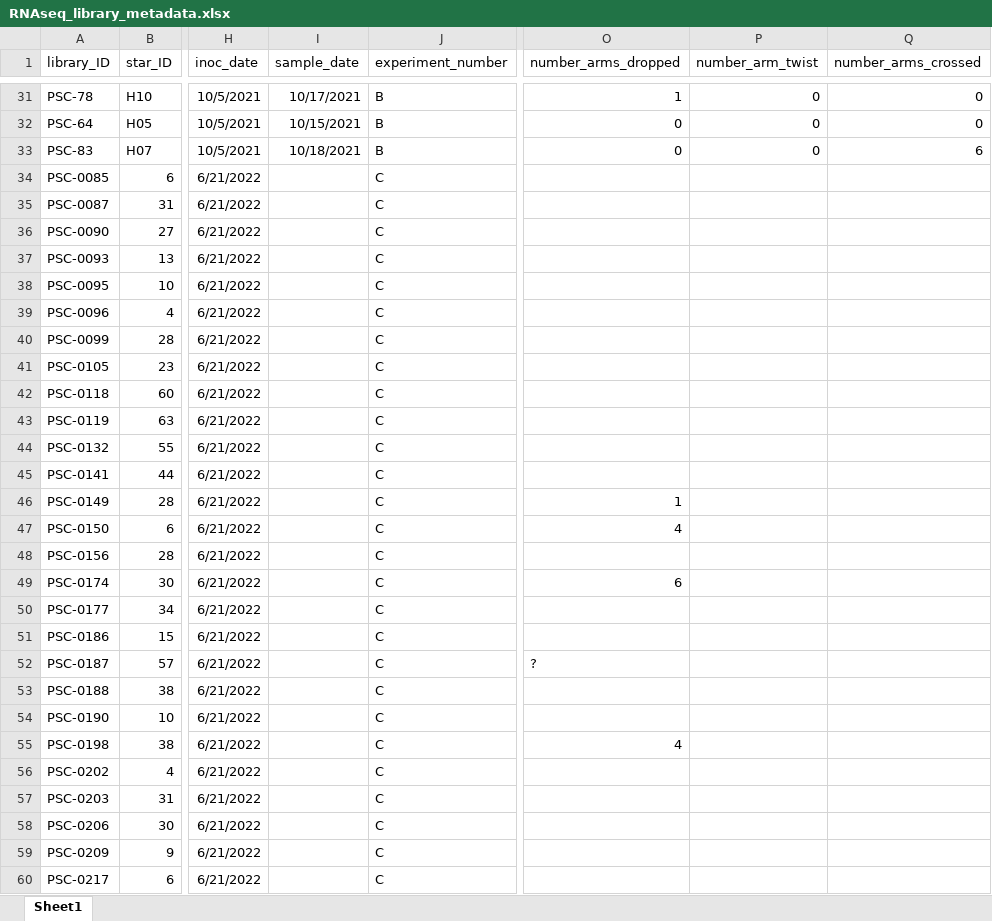
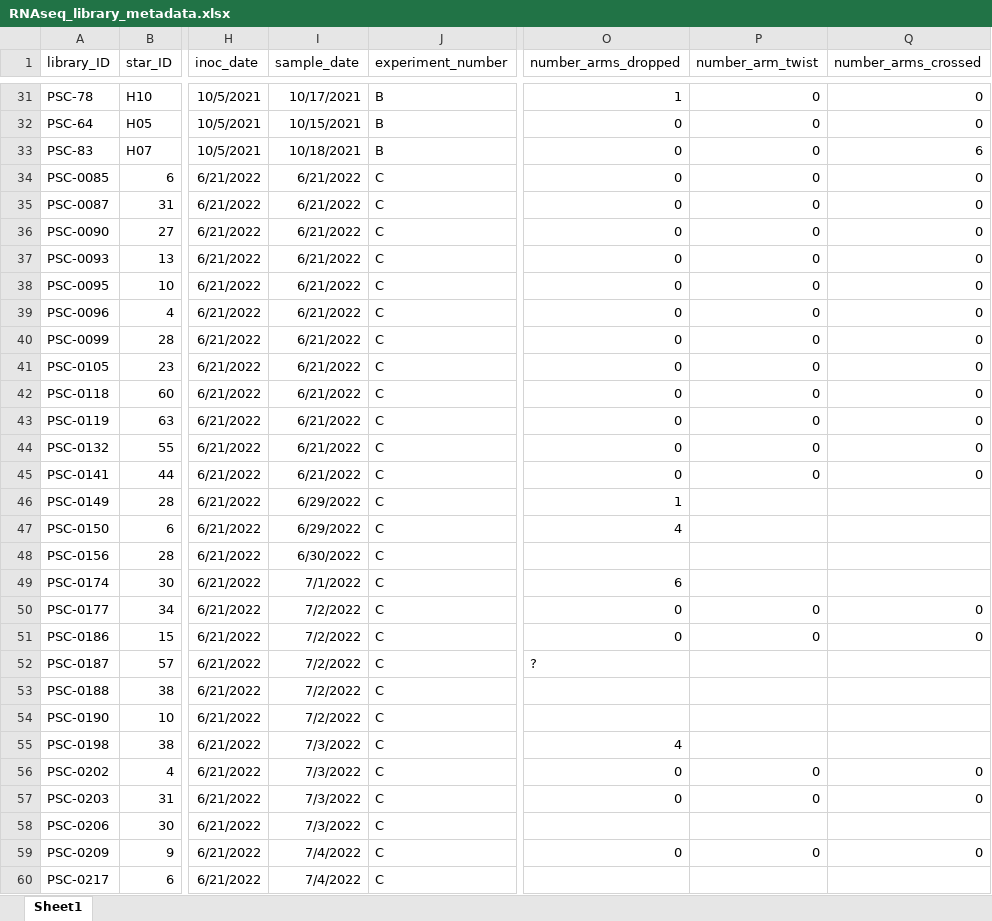
Before and after one commit to grace-ac/paper-pycno-sswd-2021-2022, an Excel workbook: data/RNAseq_library_metadata.xlsx, sheet Sheet1, drawn as a sheet; only a part is shown, gaps mark what is left out; values as stored, in another font and other column widths than the file's, no borders; the diff covers the shown part only; the diff names each change by its address in the sheet, - before the commit and + after, or states it on an @@ line.

Commit message:
add experiment c sample dates

```diff
--- a/data/RNAseq_library_metadata.xlsx (sheet Sheet1)
+++ b/data/RNAseq_library_metadata.xlsx (sheet Sheet1)
-I34:I45 (sample_date): (empty)
+I34:I45 (sample_date): 6/21/2022
-O34:O45 (number_arms_dropped): (empty)
+O34:O45 (number_arms_dropped): 0
-P34:P45 (number_arm_twist): (empty)
+P34:P45 (number_arm_twist): 0
-Q34:Q45 (number_arms_crossed): (empty)
+Q34:Q45 (number_arms_crossed): 0
-I46:I47 (sample_date): (empty)
+I46:I47 (sample_date): 6/29/2022
-I48 (sample_date): (empty)
+I48 (sample_date): 6/30/2022
-I49 (sample_date): (empty)
+I49 (sample_date): 7/1/2022
-I50:I54 (sample_date): (empty)
+I50:I54 (sample_date): 7/2/2022
-O50:O51 (number_arms_dropped): (empty)
+O50:O51 (number_arms_dropped): 0
-P50:P51 (number_arm_twist): (empty)
+P50:P51 (number_arm_twist): 0
-Q50:Q51 (number_arms_crossed): (empty)
+Q50:Q51 (number_arms_crossed): 0
-I55:I58 (sample_date): (empty)
+I55:I58 (sample_date): 7/3/2022
-O56:O57 (number_arms_dropped): (empty)
+O56:O57 (number_arms_dropped): 0
-P56:P57 (number_arm_twist): (empty)
+P56:P57 (number_arm_twist): 0
-Q56:Q57 (number_arms_crossed): (empty)
+Q56:Q57 (number_arms_crossed): 0
-I59:I60 (sample_date): (empty)
+I59:I60 (sample_date): 7/4/2022
-O59 (number_arms_dropped): (empty)
+O59 (number_arms_dropped): 0
-P59 (number_arm_twist): (empty)
+P59 (number_arm_twist): 0
-Q59 (number_arms_crossed): (empty)
+Q59 (number_arms_crossed): 0
```
Also changed, not shown: 11 edited cells elsewhere in this sheet.
